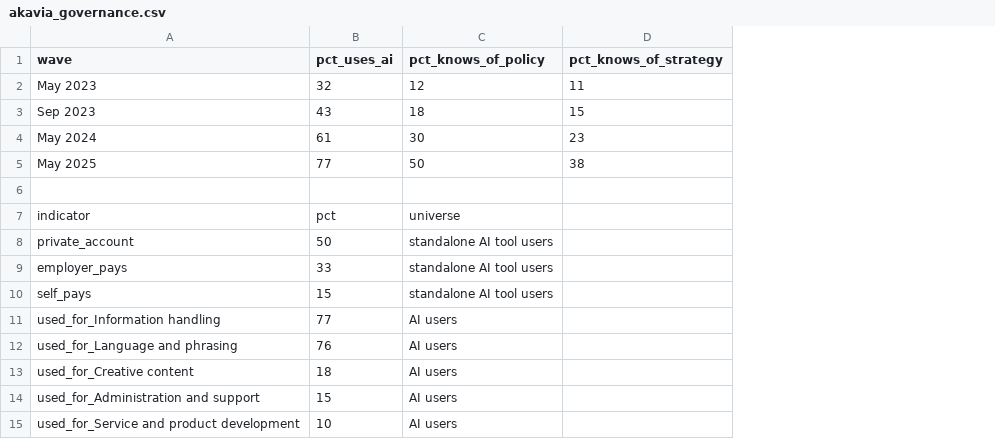
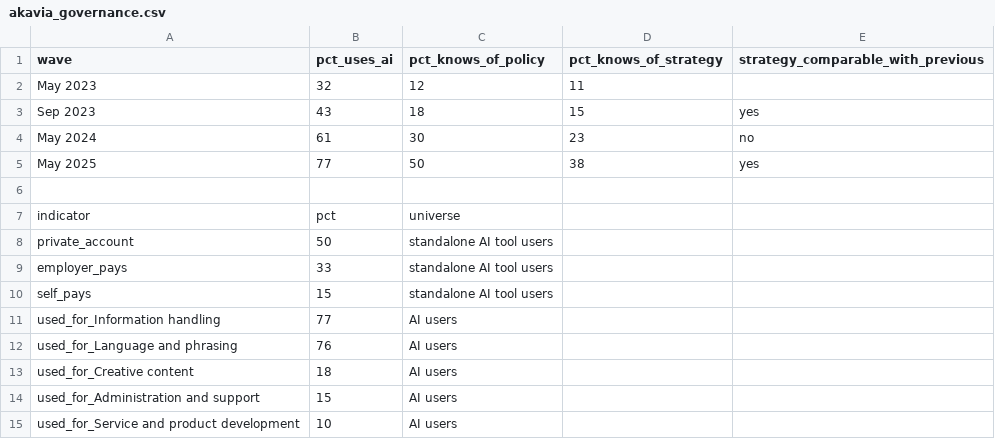
Before and after one commit to ai-econ-lab/ai-econ-lab.github.io, a CSV file: docs/assets/data/akavia_governance.csv, drawn as a sheet; the diff names each change by its address in the sheet, - before the commit and + after, or states it on an @@ line.

```diff
--- a/docs/assets/data/akavia_governance.csv
+++ b/docs/assets/data/akavia_governance.csv
+column E, rows 1-5: strategy_comparable_with_previous |  | yes | no | yes
```
Also changed, not shown: 17 other files.
